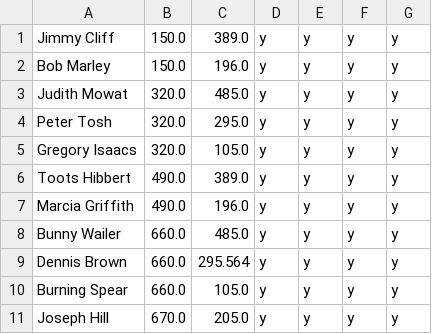
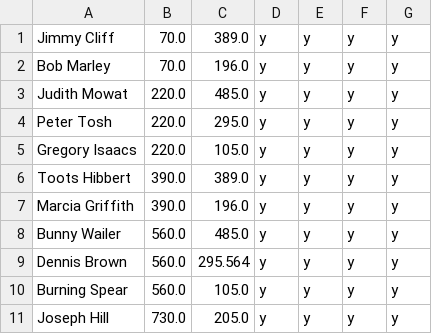
Before and after one commit to jan438/Reggae, a CSV file: Data/ReggaeLegends17.csv, drawn as a sheet.

Commit message:
eerste kolom added

```diff
--- a/Data/ReggaeLegends17.csv
+++ b/Data/ReggaeLegends17.csv
@@ -1,11 +1,11 @@
-Jimmy Cliff;150.0;389.0;y;y;y;y;
-Bob Marley;150.0;196.0;y;y;y;y;
-Judith Mowat;320.0;485.0;y;y;y;y;
-Peter Tosh;320.0;295.0;y;y;y;y;
-Gregory Isaacs;320.0;105.0;y;y;y;y;
-Toots Hibbert;490.0;389.0;y;y;y;y;
-Marcia Griffith;490.0;196.0;y;y;y;y;
-Bunny Wailer;660.0;485.0;y;y;y;y;
-Dennis Brown;660.0;295.564;y;y;y;y;
-Burning Spear;660.0;105.0;y;y;y;y;
-Joseph Hill;670.0;205.0;y;y;y;y;
+Jimmy Cliff;70.0;389.0;y;y;y;y;
+Bob Marley;70.0;196.0;y;y;y;y;
+Judith Mowat;220.0;485.0;y;y;y;y;
+Peter Tosh;220.0;295.0;y;y;y;y;
+Gregory Isaacs;220.0;105.0;y;y;y;y;
+Toots Hibbert;390.0;389.0;y;y;y;y;
+Marcia Griffith;390.0;196.0;y;y;y;y;
+Bunny Wailer;560.0;485.0;y;y;y;y;
+Dennis Brown;560.0;295.564;y;y;y;y;
+Burning Spear;560.0;105.0;y;y;y;y;
+Joseph Hill;730.0;205.0;y;y;y;y;
```
